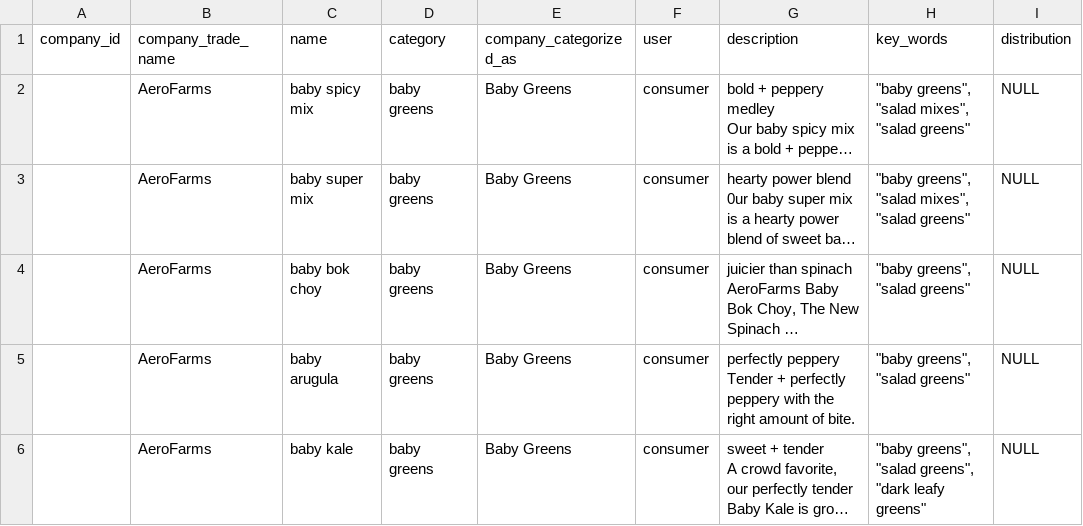
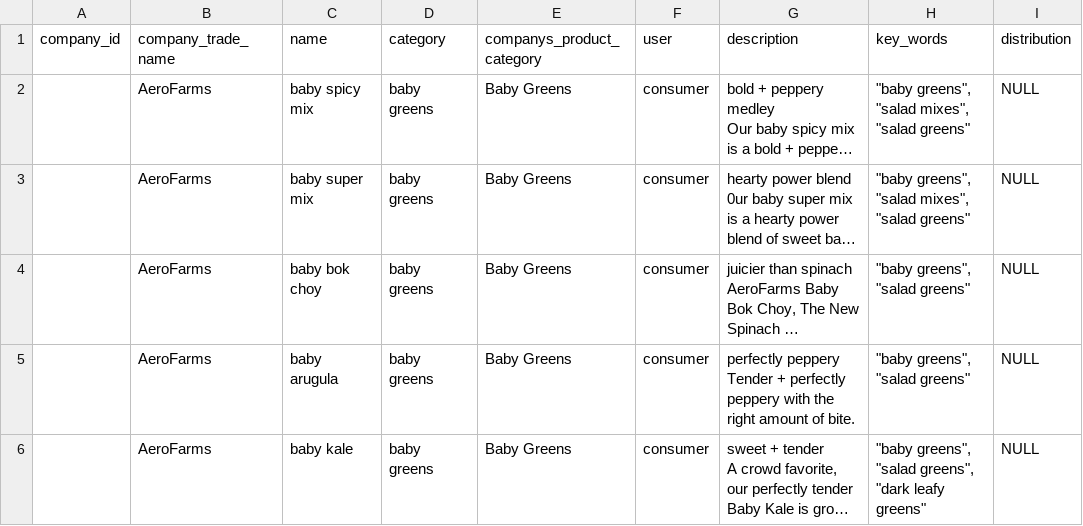
Before and after one commit to flanasonic/Visible_Gardens, a CSV file: data/backup/product.csv, drawn as a sheet; only a part is shown; long unchanged cells end in …; the diff names each change by its address in the sheet, - before the commit and + after, or states it on an @@ line.

```diff
--- a/data/backup/product.csv
+++ b/data/backup/product.csv
-E1: company_categorized_as
+E1: companys_product_category
```
Also changed, not shown: data/backup/company.csv, data/company.csv, 3 other files.
